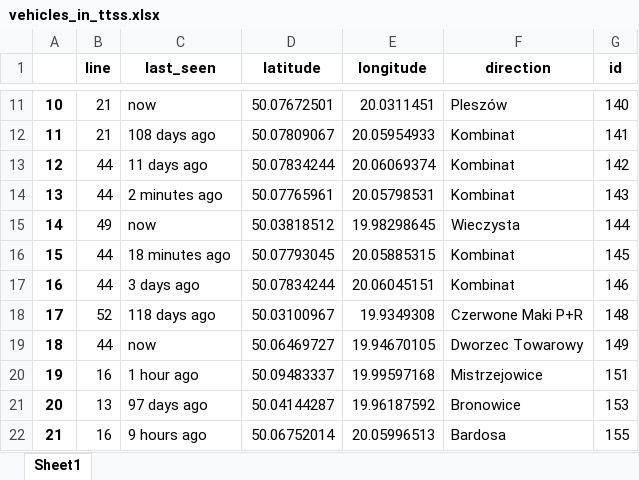
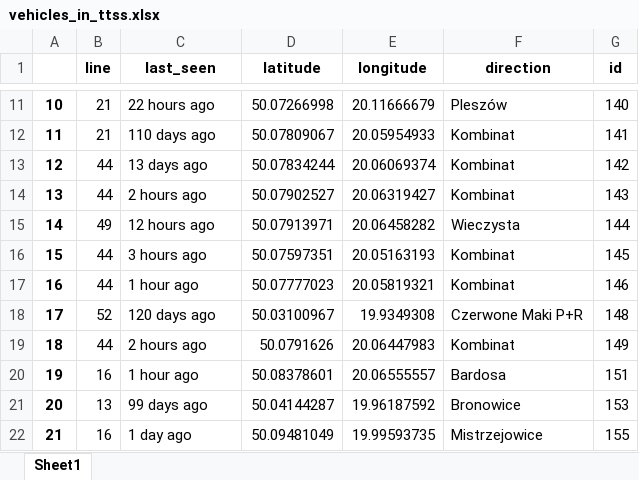
Before and after one commit to ForNeus57/krakow-tram-lines, an Excel workbook: data/generated/excel/vehicles_in_ttss.xlsx, sheet Sheet1, drawn as a sheet; only a part is shown, gaps mark what is left out; values as stored, in another font and other column widths than the file's, no borders; the diff covers the shown part only; the diff names each change by its address in the sheet, - before the commit and + after, or states it on an @@ line.

```diff
--- a/data/generated/excel/vehicles_in_ttss.xlsx (sheet Sheet1)
+++ b/data/generated/excel/vehicles_in_ttss.xlsx (sheet Sheet1)
-C11 (last_seen): now
+C11 (last_seen): 22 hours ago
-D11 (latitude): 50.07672501
+D11 (latitude): 50.07266998
-E11 (longitude): 20.0311451
+E11 (longitude): 20.11666679
-C12 (last_seen): 108 days ago
+C12 (last_seen): 110 days ago
-C13 (last_seen): 11 days ago
+C13 (last_seen): 13 days ago
-C14 (last_seen): 2 minutes ago
+C14 (last_seen): 2 hours ago
-D14 (latitude): 50.07765961
+D14 (latitude): 50.07902527
-E14 (longitude): 20.05798531
+E14 (longitude): 20.06319427
-C15 (last_seen): now
+C15 (last_seen): 12 hours ago
-D15 (latitude): 50.03818512
+D15 (latitude): 50.07913971
-E15 (longitude): 19.98298645
+E15 (longitude): 20.06458282
-C16 (last_seen): 18 minutes ago
+C16 (last_seen): 3 hours ago
-D16 (latitude): 50.07793045
+D16 (latitude): 50.07597351
-E16 (longitude): 20.05885315
+E16 (longitude): 20.05163193
-C17 (last_seen): 3 days ago
+C17 (last_seen): 1 hour ago
-D17 (latitude): 50.07834244
+D17 (latitude): 50.07777023
-E17 (longitude): 20.06045151
+E17 (longitude): 20.05819321
-C18 (last_seen): 118 days ago
+C18 (last_seen): 120 days ago
-C19 (last_seen): now
+C19 (last_seen): 2 hours ago
-D19 (latitude): 50.06469727
+D19 (latitude): 50.0791626
-E19 (longitude): 19.94670105
+E19 (longitude): 20.06447983
-F19 (direction): Dworzec Towarowy
+F19 (direction): Kombinat
-D20 (latitude): 50.09483337
+D20 (latitude): 50.08378601
-E20 (longitude): 19.99597168
+E20 (longitude): 20.06555557
-F20 (direction): Mistrzejowice
+F20 (direction): Bardosa
-C21 (last_seen): 97 days ago
+C21 (last_seen): 99 days ago
-C22 (last_seen): 9 hours ago
+C22 (last_seen): 1 day ago
-D22 (latitude): 50.06752014
+D22 (latitude): 50.09481049
-E22 (longitude): 20.05996513
+E22 (longitude): 19.99593735
-F22 (direction): Bardosa
+F22 (direction): Mistrzejowice
```
Also changed, not shown: 16 added rows, 54 removed rows and 948 edited cells elsewhere in this sheet, data/generated/excel/model_attributes.xlsx, data/generated/excel/time_table.xlsx, 12 other files.
